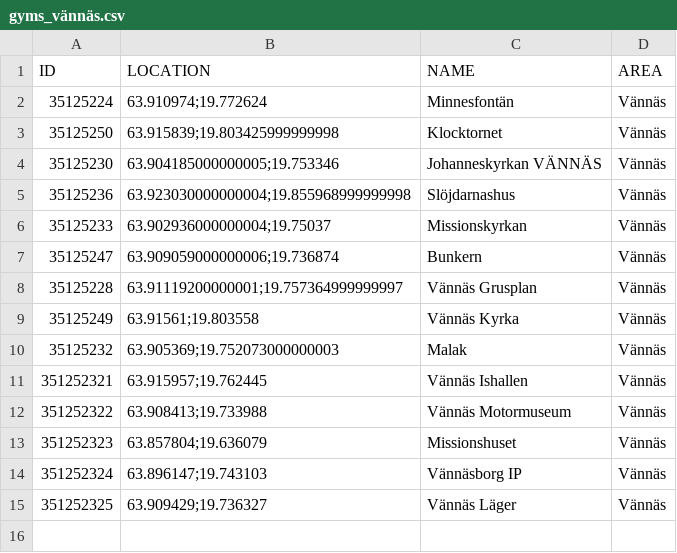
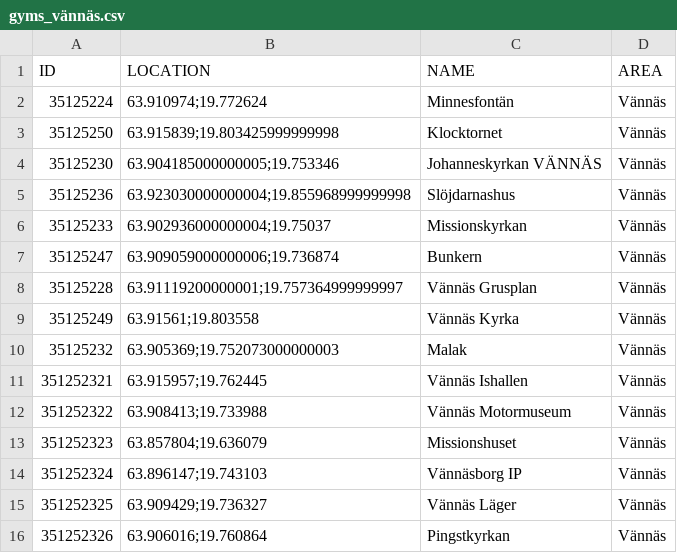
Before and after one commit to magnusmickelsson/pokeraidbot, a CSV file: src/main/resources/gyms_vännäs.csv, drawn as a sheet.

```diff
--- a/src/main/resources/gyms_vännäs.csv
+++ b/src/main/resources/gyms_vännäs.csv
@@ -15 +15,2 @@ ID;LOCATION;NAME;AREA
 351252325;"63.909429;19.736327";Vännäs Läger;Vännäs
+351252326;"63.906016;19.760864";Pingstkyrkan;Vännäs
```
Also changed, not shown: 1 other file.
